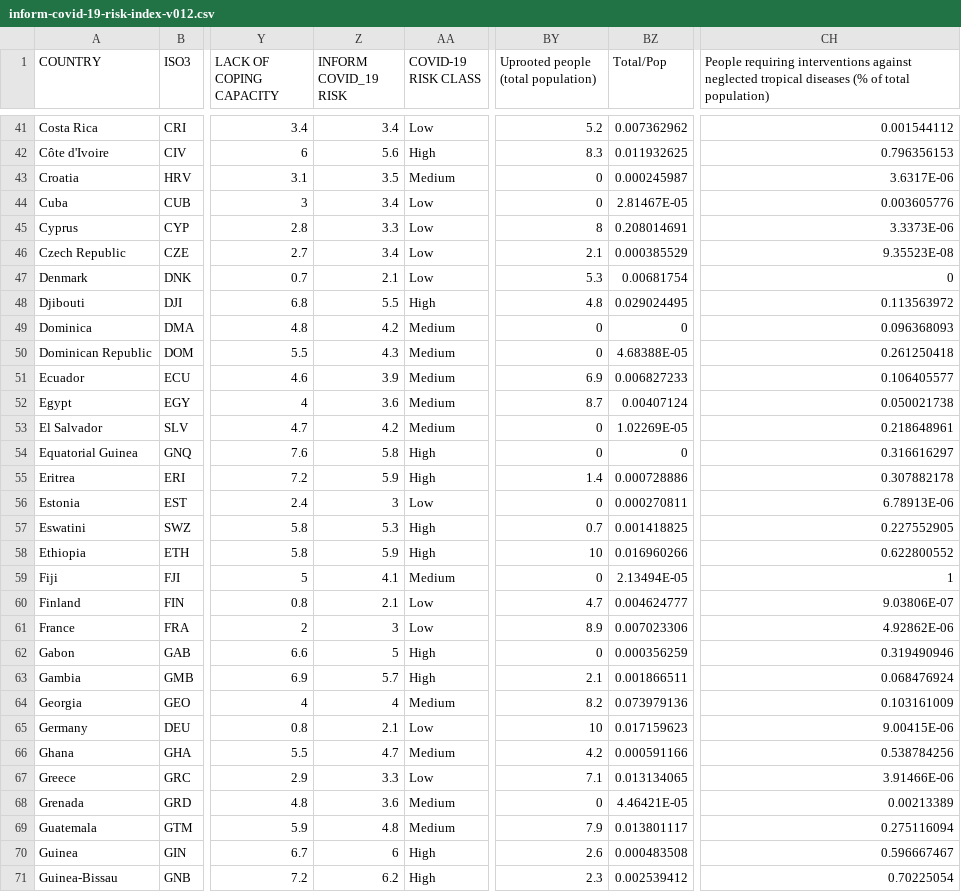
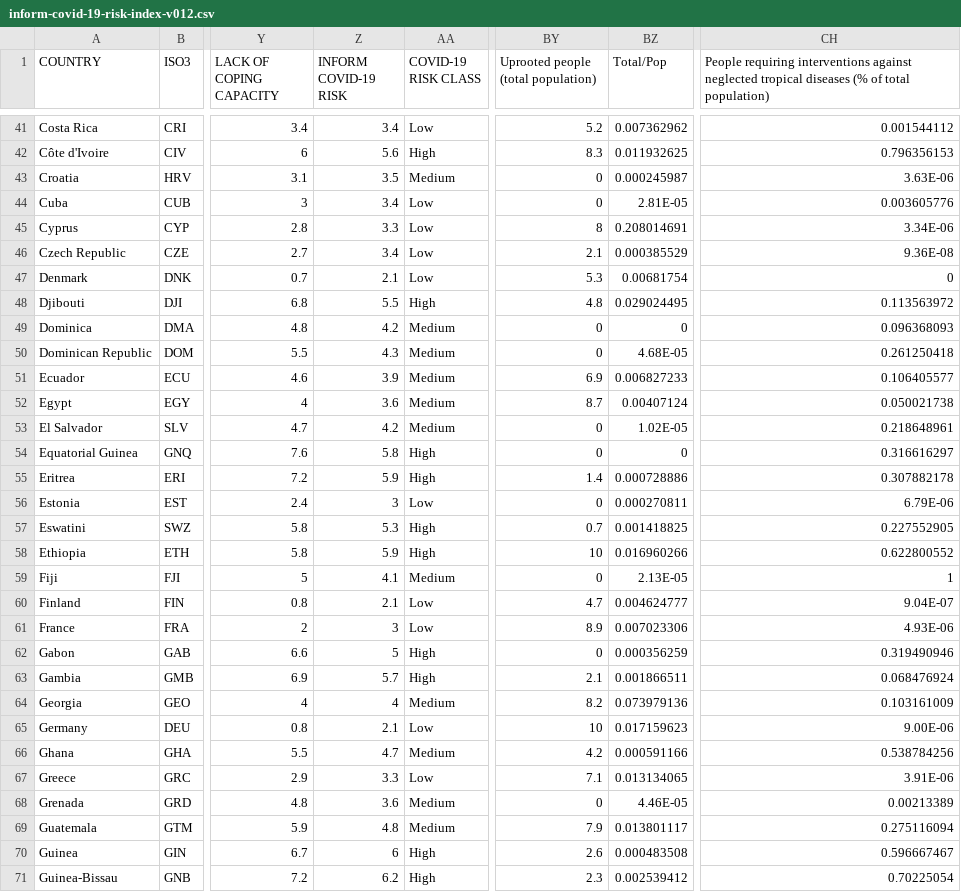
Before and after one commit to jmarindi/jmarindi.github.io, a CSV file: COVID19INFORM/data/inform-covid-19-risk-index-v012.csv, drawn as a sheet; only a part is shown, gaps mark what is left out; the diff covers the shown part only; the diff names each change by its address in the sheet, - before the commit and + after, or states it on an @@ line.

Commit message:
data and js

```diff
--- a/COVID19INFORM/data/inform-covid-19-risk-index-v012.csv
+++ b/COVID19INFORM/data/inform-covid-19-risk-index-v012.csv
-Z1: INFORM COVID_19 RISK
+Z1: INFORM COVID-19 RISK
-CH43: 3.6317E-06
+CH43: 3.63E-06
-BZ44 (Total/Pop): 2.81467E-05
+BZ44 (Total/Pop): 2.81E-05
-CH45: 3.3373E-06
+CH45: 3.34E-06
-CH46: 9.35523E-08
+CH46: 9.36E-08
-BZ50 (Total/Pop): 4.68388E-05
+BZ50 (Total/Pop): 4.68E-05
-BZ53 (Total/Pop): 1.02269E-05
+BZ53 (Total/Pop): 1.02E-05
-CH56: 6.78913E-06
+CH56: 6.79E-06
-BZ59 (Total/Pop): 2.13494E-05
+BZ59 (Total/Pop): 2.13E-05
-CH60: 9.03806E-07
+CH60: 9.04E-07
-CH61: 4.92862E-06
+CH61: 4.93E-06
-CH65: 9.00415E-06
+CH65: 9.00E-06
-CH67: 3.91466E-06
+CH67: 3.91E-06
-BZ68 (Total/Pop): 4.46421E-05
+BZ68 (Total/Pop): 4.46E-05
```
Also changed, not shown: 68 edited cells elsewhere in this file, 1 other file.
